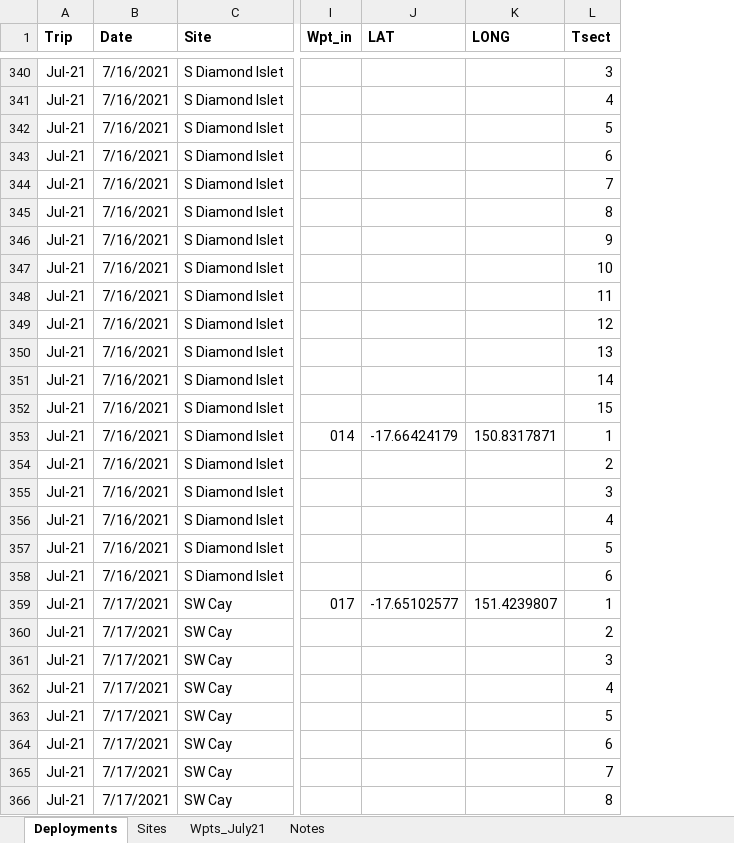
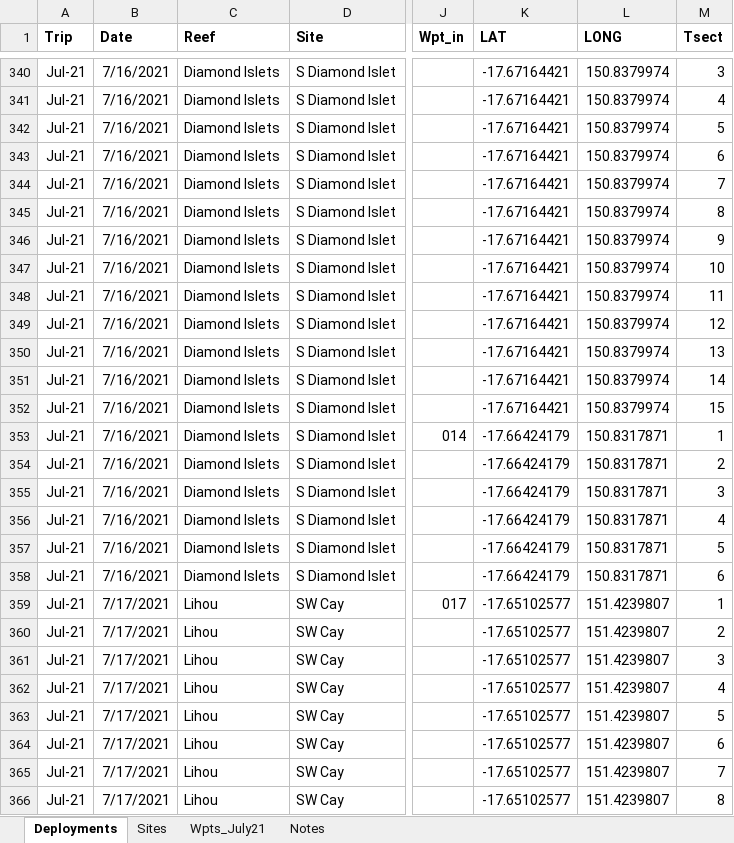
Before and after one commit to bjcresswell/GeoWrangling, an Excel workbook: data/ROV Field Log Master.xlsx, sheet Deployments, drawn as a sheet; only a part is shown, gaps mark what is left out; values as stored, in another font and other column widths than the file's, no borders; addresses are those after the commit; the diff covers the shown part only; the diff names each change by its address in the sheet, - before the commit and + after, or states it on an @@ line.

```diff
--- a/data/ROV Field Log Master.xlsx (sheet Deployments)
+++ b/data/ROV Field Log Master.xlsx (sheet Deployments)
+column C (Reef), rows 340-366: Diamond Islets | Diamond Islets | Diamond Islets | Diamond Islets | Diamond Islets | Diamond Islets | Diamond Islets | Diamond Islets | Diamond Islets | Diamond Islets | Diamond Islets | Diamond Islets | Diamond Islets | Diamond Islets | Diamond Islets | Diamond Islets | Diamond Islets | Diamond Islets | Diamond Islets | Lihou | Lihou | Lihou | Lihou | Lihou | Lihou | Lihou | Lihou
-K340:K352 (LAT): (empty)
+K340:K352 (LAT): -17.67164421
-L340:L352 (LONG): (empty)
+L340:L352 (LONG): 150.8379974
-K354:K358 (LAT): (empty)
+K354:K358 (LAT): -17.66424179
-L354:L358 (LONG): (empty)
+L354:L358 (LONG): 150.8317871
-K360:K366 (LAT): (empty)
+K360:K366 (LAT): -17.65102577
-L360:L366 (LONG): (empty)
+L360:L366 (LONG): 151.4239807
```
Also changed, not shown: 3 added rows, 1 removed row and 434 edited cells elsewhere in this sheet, 2 other files.
